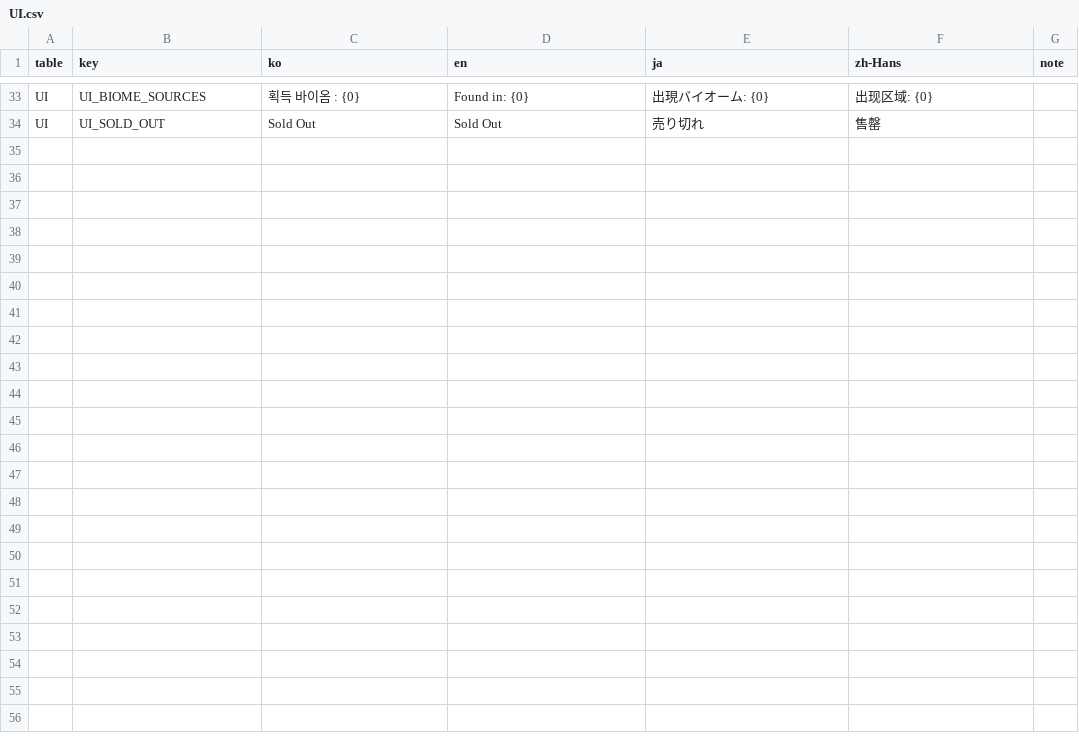
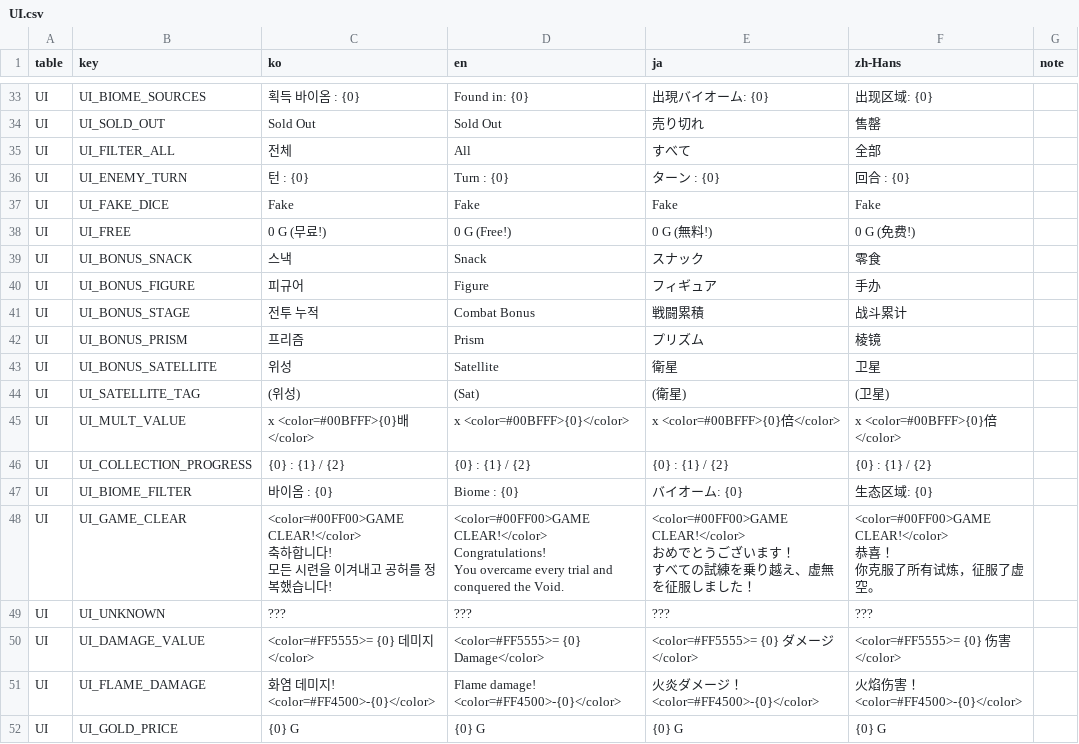
Before and after one commit to JungYS24/Tricky-Yacht, a CSV file: Assets/Contents/11_Localization/Source/localization_csv/UI.csv, drawn as a sheet; only a part is shown, gaps mark what is left out; ↵ is a line break in a cell; the diff names each change by its address in the sheet, - before the commit and + after, or states it on an @@ line.

Commit message:
feat: 튜토리얼·상점·전투 UI를 String Table 키에 연결

```diff
--- a/Assets/Contents/11_Localization/Source/localization_csv/UI.csv
+++ b/Assets/Contents/11_Localization/Source/localization_csv/UI.csv
+row 35: UI | UI_FILTER_ALL | 전체 | All | すべて | 全部
+row 36: UI | UI_ENEMY_TURN | 턴 : {0} | Turn : {0} | ターン : {0} | 回合 : {0}
+row 37: UI | UI_FAKE_DICE | Fake | Fake | Fake | Fake
+row 38: UI | UI_FREE | 0 G (무료!) | 0 G (Free!) | 0 G (無料!) | 0 G (免费!)
+row 39: UI | UI_BONUS_SNACK | 스낵 | Snack | スナック | 零食
+row 40: UI | UI_BONUS_FIGURE | 피규어 | Figure | フィギュア | 手办
+row 41: UI | UI_BONUS_STAGE | 전투 누적 | Combat Bonus | 戦闘累積 | 战斗累计
+row 42: UI | UI_BONUS_PRISM | 프리즘 | Prism | プリズム | 棱镜
+row 43: UI | UI_BONUS_SATELLITE | 위성 | Satellite | 衛星 | 卫星
+row 44: UI | UI_SATELLITE_TAG | (위성) | (Sat) | (衛星) | (卫星)
+row 45: UI | UI_MULT_VALUE | x <color=#00BFFF>{0}배</color> | x <color=#00BFFF>{0}</color> | x <color=#00BFFF>{0}倍</color> | x <color=#00BFFF>{0}倍</color>
+row 46: UI | UI_COLLECTION_PROGRESS | {0} : {1} / {2} | {0} : {1} / {2} | {0} : {1} / {2} | {0} : {1} / {2}
+row 47: UI | UI_BIOME_FILTER | 바이옴 : {0} | Biome : {0} | バイオーム: {0} | 生态区域: {0}
+row 48: UI | UI_GAME_CLEAR | <color=#00FF00>GAME CLEAR!</color> ↵ 축하합니다! ↵ 모든 시련을 이겨내고 공허를 정복했습니다! | <color=#00FF00>GAME CLEAR!</color> ↵ Congratulations! ↵ You overcame every trial and conquered the Void. | <color=#00FF00>GAME CLEAR!</color> ↵ おめでとうございます！ ↵ すべての試練を乗り越え、虚無を征服しました！ | <color=#00FF00>GAME CLEAR!</color> ↵ 恭喜！ ↵ 你克服了所有试炼，征服了虚空。
+row 49: UI | UI_UNKNOWN | ??? | ??? | ??? | ???
+row 50: UI | UI_DAMAGE_VALUE | <color=#FF5555>= {0} 데미지</color> | <color=#FF5555>= {0} Damage</color> | <color=#FF5555>= {0} ダメージ</color> | <color=#FF5555>= {0} 伤害</color>
+row 51: UI | UI_FLAME_DAMAGE | 화염 데미지! <color=#FF4500>-{0}</color> | Flame damage! <color=#FF4500>-{0}</color> | 火炎ダメージ！ <color=#FF4500>-{0}</color> | 火焰伤害！ <color=#FF4500>-{0}</color>
+row 52: UI | UI_GOLD_PRICE | {0} G | {0} G | {0} G | {0} G
```
Also changed, not shown: 33 other files.
